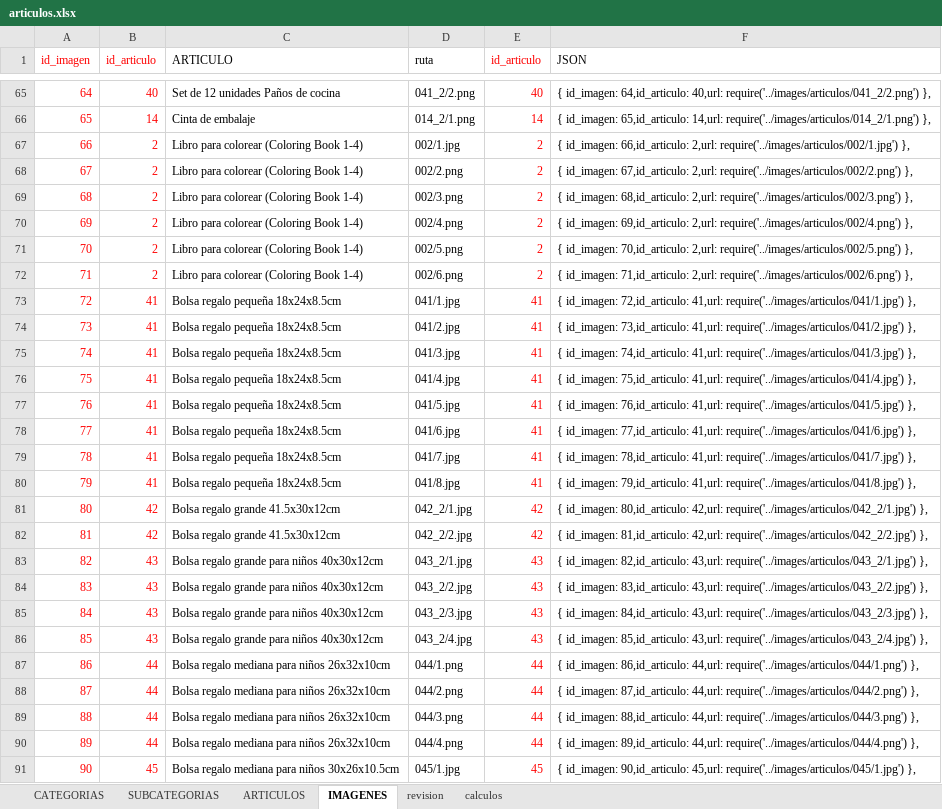
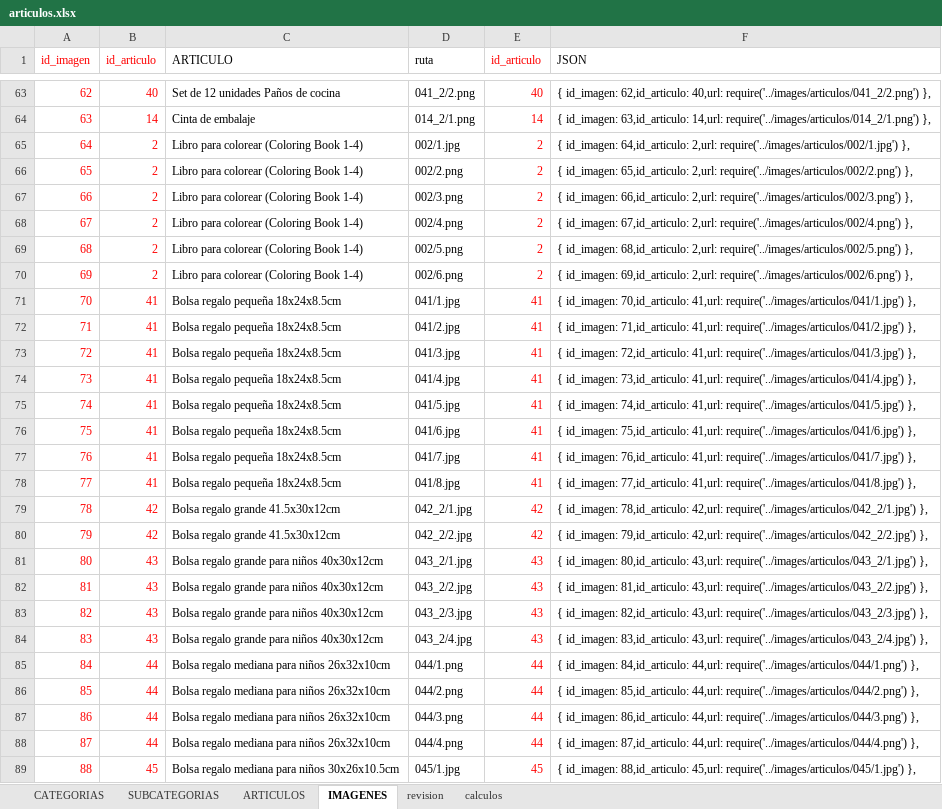
Before and after one commit to multicolorbazar/site, an Excel workbook: src/documents/articulos.xlsx, sheet IMAGENES, drawn as a sheet; only a part is shown, gaps mark what is left out; values as stored, in another font and other column widths than the file's, no borders; addresses are those after the commit; the diff covers the shown part only; the diff names each change by its address in the sheet, - before the commit and + after, or states it on an @@ line.

```diff
--- a/src/documents/articulos.xlsx (sheet IMAGENES)
+++ b/src/documents/articulos.xlsx (sheet IMAGENES)
@@ column A (id_imagen) renumbered between rows 38 and 159 @@
-F63 (JSON): { id_imagen: 64,id_articulo: 40,url: require('../images/articulos/041_2/2.png')…
+F63 (JSON): { id_imagen: 62,id_articulo: 40,url: require('../images/articulos/041_2/2.png')…
-F64 (JSON): { id_imagen: 65,id_articulo: 14,url: require('../images/articulos/014_2/1.png')…
+F64 (JSON): { id_imagen: 63,id_articulo: 14,url: require('../images/articulos/014_2/1.png')…
-F65 (JSON): { id_imagen: 66,id_articulo: 2,url: require('../images/articulos/002/1.jpg')…
+F65 (JSON): { id_imagen: 64,id_articulo: 2,url: require('../images/articulos/002/1.jpg')…
-F66 (JSON): { id_imagen: 67,id_articulo: 2,url: require('../images/articulos/002/2.png')…
+F66 (JSON): { id_imagen: 65,id_articulo: 2,url: require('../images/articulos/002/2.png')…
-F67 (JSON): { id_imagen: 68,id_articulo: 2,url: require('../images/articulos/002/3.png')…
+F67 (JSON): { id_imagen: 66,id_articulo: 2,url: require('../images/articulos/002/3.png')…
-F68 (JSON): { id_imagen: 69,id_articulo: 2,url: require('../images/articulos/002/4.png')…
+F68 (JSON): { id_imagen: 67,id_articulo: 2,url: require('../images/articulos/002/4.png')…
-F69 (JSON): { id_imagen: 70,id_articulo: 2,url: require('../images/articulos/002/5.png')…
+F69 (JSON): { id_imagen: 68,id_articulo: 2,url: require('../images/articulos/002/5.png')…
-F70 (JSON): { id_imagen: 71,id_articulo: 2,url: require('../images/articulos/002/6.png')…
+F70 (JSON): { id_imagen: 69,id_articulo: 2,url: require('../images/articulos/002/6.png')…
-F71 (JSON): { id_imagen: 72,id_articulo: 41,url: require('../images/articulos/041/1.jpg')…
+F71 (JSON): { id_imagen: 70,id_articulo: 41,url: require('../images/articulos/041/1.jpg')…
-F72 (JSON): { id_imagen: 73,id_articulo: 41,url: require('../images/articulos/041/2.jpg')…
+F72 (JSON): { id_imagen: 71,id_articulo: 41,url: require('../images/articulos/041/2.jpg')…
-F73 (JSON): { id_imagen: 74,id_articulo: 41,url: require('../images/articulos/041/3.jpg')…
+F73 (JSON): { id_imagen: 72,id_articulo: 41,url: require('../images/articulos/041/3.jpg')…
-F74 (JSON): { id_imagen: 75,id_articulo: 41,url: require('../images/articulos/041/4.jpg')…
+F74 (JSON): { id_imagen: 73,id_articulo: 41,url: require('../images/articulos/041/4.jpg')…
-F75 (JSON): { id_imagen: 76,id_articulo: 41,url: require('../images/articulos/041/5.jpg')…
+F75 (JSON): { id_imagen: 74,id_articulo: 41,url: require('../images/articulos/041/5.jpg')…
-F76 (JSON): { id_imagen: 77,id_articulo: 41,url: require('../images/articulos/041/6.jpg')…
+F76 (JSON): { id_imagen: 75,id_articulo: 41,url: require('../images/articulos/041/6.jpg')…
-F77 (JSON): { id_imagen: 78,id_articulo: 41,url: require('../images/articulos/041/7.jpg')…
+F77 (JSON): { id_imagen: 76,id_articulo: 41,url: require('../images/articulos/041/7.jpg')…
-F78 (JSON): { id_imagen: 79,id_articulo: 41,url: require('../images/articulos/041/8.jpg')…
+F78 (JSON): { id_imagen: 77,id_articulo: 41,url: require('../images/articulos/041/8.jpg')…
-F79 (JSON): { id_imagen: 80,id_articulo: 42,url: require('../images/articulos/042_2/1.jpg')…
+F79 (JSON): { id_imagen: 78,id_articulo: 42,url: require('../images/articulos/042_2/1.jpg')…
-F80 (JSON): { id_imagen: 81,id_articulo: 42,url: require('../images/articulos/042_2/2.jpg')…
+F80 (JSON): { id_imagen: 79,id_articulo: 42,url: require('../images/articulos/042_2/2.jpg')…
-F81 (JSON): { id_imagen: 82,id_articulo: 43,url: require('../images/articulos/043_2/1.jpg')…
+F81 (JSON): { id_imagen: 80,id_articulo: 43,url: require('../images/articulos/043_2/1.jpg')…
-F82 (JSON): { id_imagen: 83,id_articulo: 43,url: require('../images/articulos/043_2/2.jpg')…
+F82 (JSON): { id_imagen: 81,id_articulo: 43,url: require('../images/articulos/043_2/2.jpg')…
-F83 (JSON): { id_imagen: 84,id_articulo: 43,url: require('../images/articulos/043_2/3.jpg')…
+F83 (JSON): { id_imagen: 82,id_articulo: 43,url: require('../images/articulos/043_2/3.jpg')…
-F84 (JSON): { id_imagen: 85,id_articulo: 43,url: require('../images/articulos/043_2/4.jpg')…
+F84 (JSON): { id_imagen: 83,id_articulo: 43,url: require('../images/articulos/043_2/4.jpg')…
-F85 (JSON): { id_imagen: 86,id_articulo: 44,url: require('../images/articulos/044/1.png')…
+F85 (JSON): { id_imagen: 84,id_articulo: 44,url: require('../images/articulos/044/1.png')…
-F86 (JSON): { id_imagen: 87,id_articulo: 44,url: require('../images/articulos/044/2.png')…
+F86 (JSON): { id_imagen: 85,id_articulo: 44,url: require('../images/articulos/044/2.png')…
-F87 (JSON): { id_imagen: 88,id_articulo: 44,url: require('../images/articulos/044/3.png')…
+F87 (JSON): { id_imagen: 86,id_articulo: 44,url: require('../images/articulos/044/3.png')…
-F88 (JSON): { id_imagen: 89,id_articulo: 44,url: require('../images/articulos/044/4.png')…
+F88 (JSON): { id_imagen: 87,id_articulo: 44,url: require('../images/articulos/044/4.png')…
-F89 (JSON): { id_imagen: 90,id_articulo: 45,url: require('../images/articulos/045/1.jpg')…
+F89 (JSON): { id_imagen: 88,id_articulo: 45,url: require('../images/articulos/045/1.jpg')…
```
Also changed, not shown: 13 added rows, 2 removed rows and 95 edited cells elsewhere in this sheet, sheet ARTICULOS, sheet SUBCATEGORIAS, sheet CATEGORIAS, formulas that keep their value, 27 other files.
